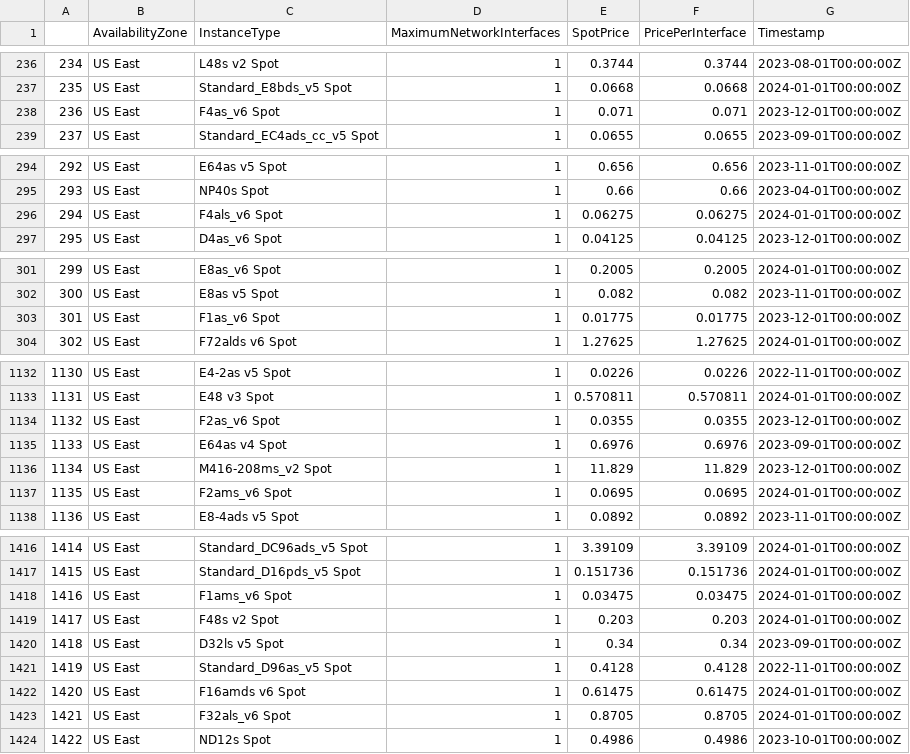
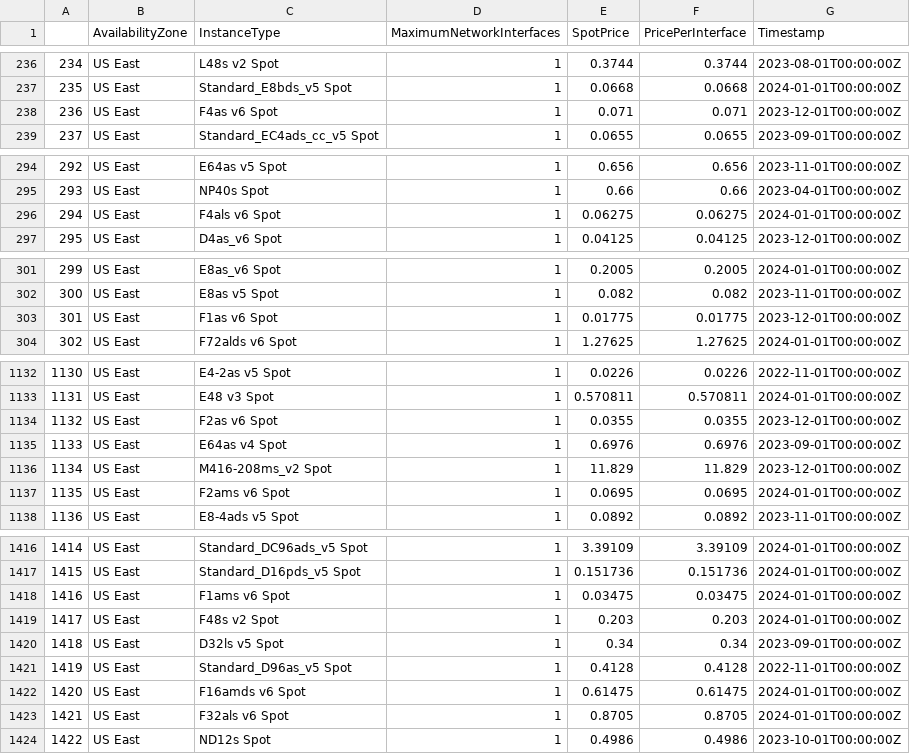
Before and after one commit to unknown-cstdio/instance-manager, a CSV file: azure_spot_prices.csv, drawn as a sheet; only a part is shown, gaps mark what is left out; the diff covers the shown part only.

```diff
--- a/azure_spot_prices.csv
+++ b/azure_spot_prices.csv
@@ -237,3 +237,3 @@
 235,US East,Standard_E8bds_v5 Spot,1,0.0668,0.0668,2024-01-01T00:00:00Z
-236,US East,F4as_v6 Spot,1,0.071,0.071,2023-12-01T00:00:00Z
+236,US East,F4as v6 Spot,1,0.071,0.071,2023-12-01T00:00:00Z
 237,US East,Standard_EC4ads_cc_v5 Spot,1,0.0655,0.0655,2023-09-01T00:00:00Z
@@ -295,3 +295,3 @@
 293,US East,NP40s Spot,1,0.66,0.66,2023-04-01T00:00:00Z
-294,US East,F4als_v6 Spot,1,0.06275,0.06275,2024-01-01T00:00:00Z
+294,US East,F4als v6 Spot,1,0.06275,0.06275,2024-01-01T00:00:00Z
 295,US East,D4as_v6 Spot,1,0.04125,0.04125,2023-12-01T00:00:00Z
@@ -302,3 +302,3 @@
 300,US East,E8as v5 Spot,1,0.082,0.082,2023-11-01T00:00:00Z
-301,US East,F1as_v6 Spot,1,0.01775,0.01775,2023-12-01T00:00:00Z
+301,US East,F1as v6 Spot,1,0.01775,0.01775,2023-12-01T00:00:00Z
 302,US East,F72alds v6 Spot,1,1.27625,1.27625,2024-01-01T00:00:00Z
@@ -1133,6 +1133,6 @@
 1131,US East,E48 v3 Spot,1,0.570811,0.570811,2024-01-01T00:00:00Z
-1132,US East,F2as_v6 Spot,1,0.0355,0.0355,2023-12-01T00:00:00Z
+1132,US East,F2as v6 Spot,1,0.0355,0.0355,2023-12-01T00:00:00Z
 1133,US East,E64as v4 Spot,1,0.6976,0.6976,2023-09-01T00:00:00Z
 1134,US East,M416-208ms_v2 Spot,1,11.829,11.829,2023-12-01T00:00:00Z
-1135,US East,F2ams_v6 Spot,1,0.0695,0.0695,2024-01-01T00:00:00Z
+1135,US East,F2ams v6 Spot,1,0.0695,0.0695,2024-01-01T00:00:00Z
 1136,US East,E8-4ads v5 Spot,1,0.0892,0.0892,2023-11-01T00:00:00Z
@@ -1417,3 +1417,3 @@
 1415,US East,Standard_D16pds_v5 Spot,1,0.151736,0.151736,2024-01-01T00:00:00Z
-1416,US East,F1ams_v6 Spot,1,0.03475,0.03475,2024-01-01T00:00:00Z
+1416,US East,F1ams v6 Spot,1,0.03475,0.03475,2024-01-01T00:00:00Z
 1417,US East,F48s v2 Spot,1,0.203,0.203,2024-01-01T00:00:00Z
@@ -1422,3 +1422,3 @@
 1420,US East,F16amds v6 Spot,1,0.61475,0.61475,2024-01-01T00:00:00Z
-1421,US East,F32als_v6 Spot,1,0.8705,0.8705,2024-01-01T00:00:00Z
+1421,US East,F32als v6 Spot,1,0.8705,0.8705,2024-01-01T00:00:00Z
 1422,US East,ND12s Spot,1,0.4986,0.4986,2023-10-01T00:00:00Z
```
Also changed, not shown: 38 edited cells elsewhere in this file, 4 other files.
